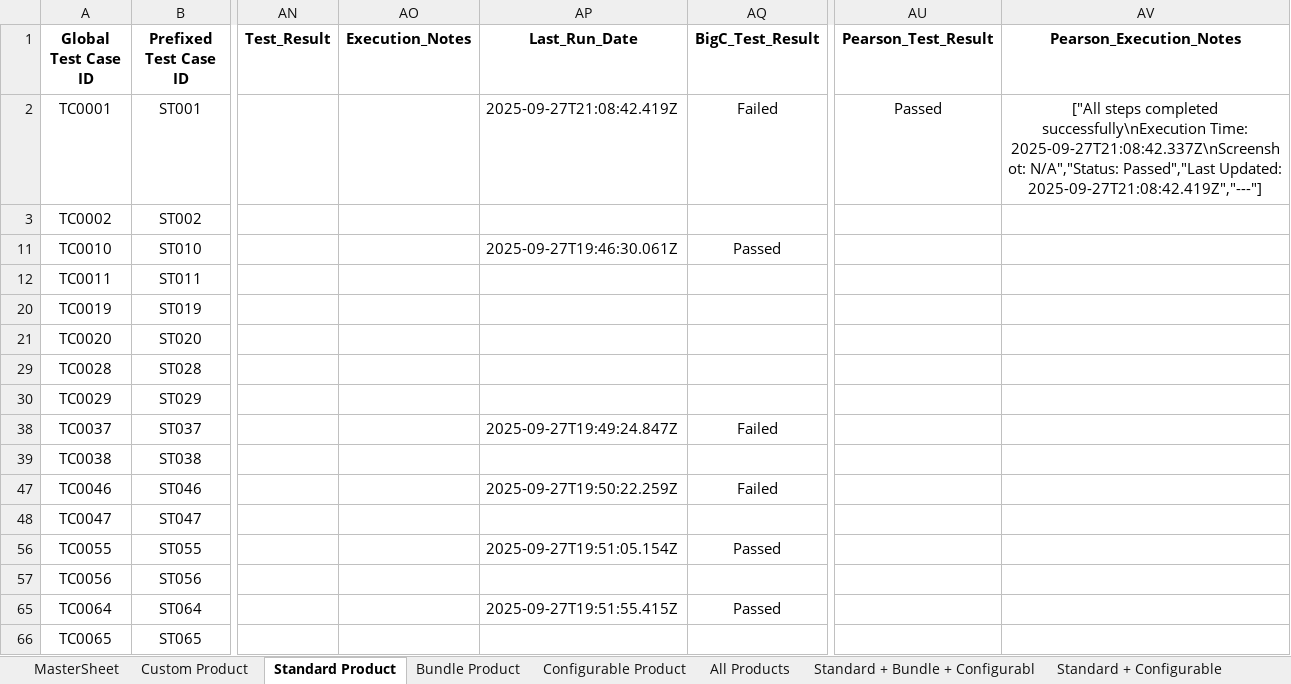
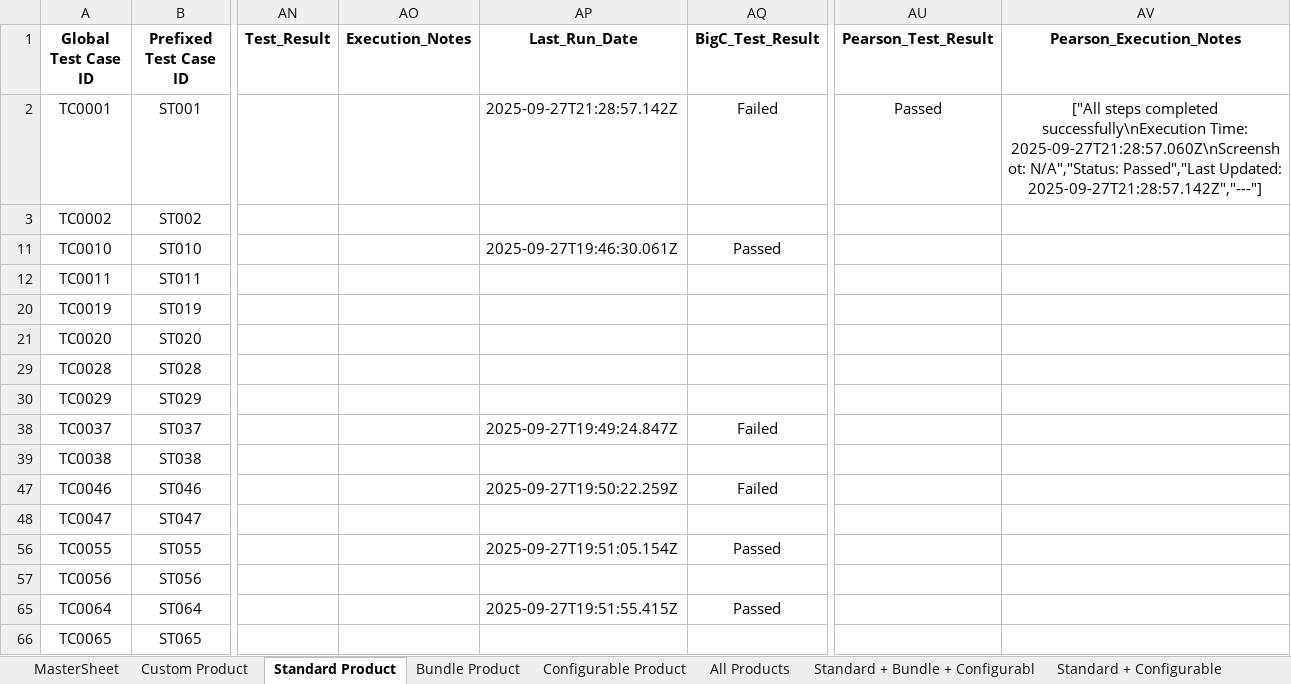
Before and after one commit to RajniNepaliVeltris/FinReconProj, an Excel workbook: data/BigCommerceData/BigC_Ecomm_TestCases_AutomationMasterSheet.xlsx, sheet Standard Product, drawn as a sheet; only a part is shown, gaps mark what is left out; values as stored, in another font and other column widths than the file's, no borders; the diff names each change by its address in the sheet, - before the commit and + after, or states it on an @@ line.

Commit message:
chore: update BigC_Ecomm_TestCases_AutomationMasterSheet.xlsx with new test cases

```diff
--- a/data/BigCommerceData/BigC_Ecomm_TestCases_AutomationMasterSheet.xlsx (sheet Standard Product)
+++ b/data/BigCommerceData/BigC_Ecomm_TestCases_AutomationMasterSheet.xlsx (sheet Standard Product)
-AP2 (Last_Run_Date): 2025-09-27T21:08:42.419Z
+AP2 (Last_Run_Date): 2025-09-27T21:28:57.142Z
-AV2 (Pearson_Execution_Notes): …successfully\nExecution Time: 2025-09-27T21:08:42.337Z\nScreenshot: N/A","Status: Passed","Last Updated: 2025-09-27T21:08:42.419Z","---"]
+AV2 (Pearson_Execution_Notes): …successfully\nExecution Time: 2025-09-27T21:28:57.060Z\nScreenshot: N/A","Status: Passed","Last Updated: 2025-09-27T21:28:57.142Z","---"]
```
